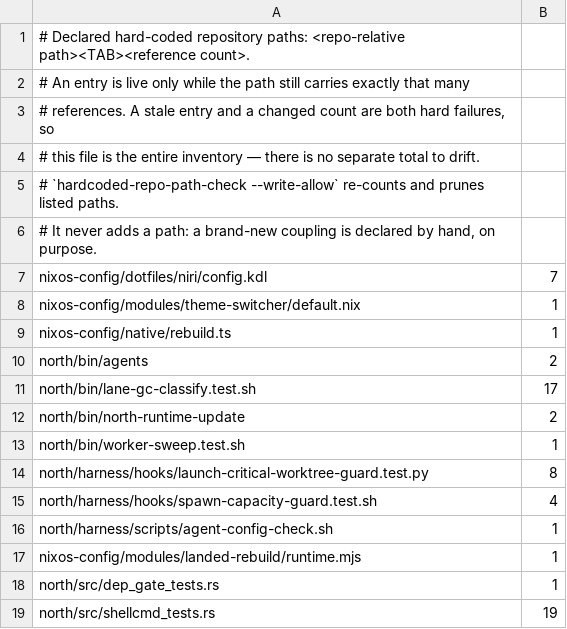
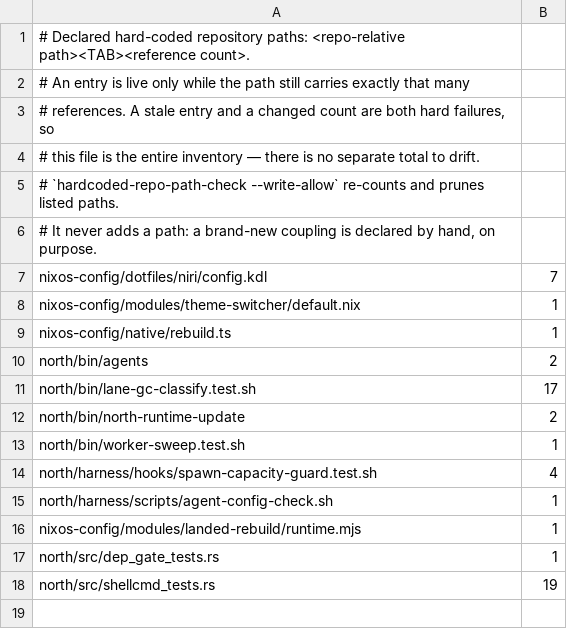
Before and after one commit to tompassarelli/firn, a TSV file: config/hardcoded-repo-paths.tsv, drawn as a sheet; the diff names each change by its address in the sheet, - before the commit and + after, or states it on an @@ line.

Commit message:
harness-health: run north health every 2 minutes on whiterabbit
Adds the user timer for the deterministic harness invariant check and lists it among whiterabbit's expected timers. Drops the hardcoded-repo-paths row for north/harness/hooks/launch-critical-worktree-guard.test.py, which north de27467a deleted.

Refs north#63

```diff
--- a/config/hardcoded-repo-paths.tsv
+++ b/config/hardcoded-repo-paths.tsv
-row 14: north/harness/hooks/launch-critical-worktree-guard.test.py | 8
```
Also changed, not shown: 3 other files.
